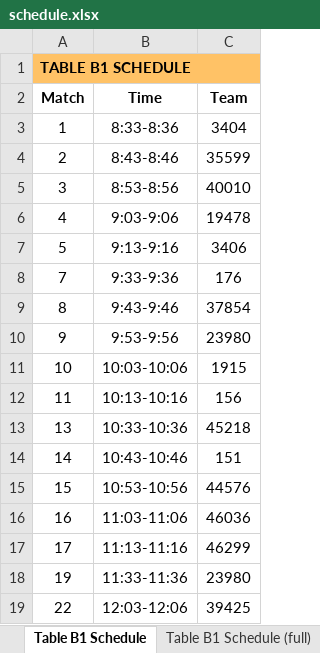
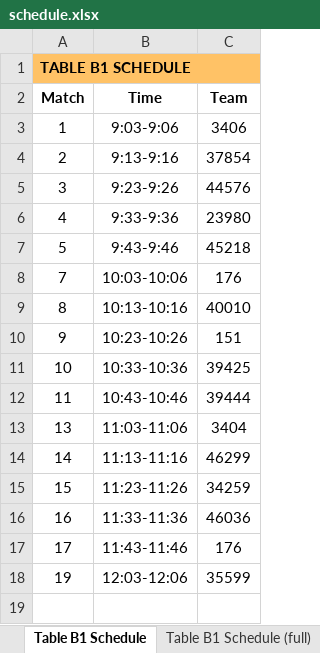
Before and after one commit to Mechanical-Advantage/FLLScoring2024, an Excel workbook: schedule.xlsx, sheet Table B1 Schedule, drawn as a sheet; values as stored, in another font and other column widths than the file's, no borders; the diff names each change by its address in the sheet, - before the commit and + after, or states it on an @@ line.

Commit message:
Adjust schedule timing

```diff
--- a/schedule.xlsx (sheet Table B1 Schedule)
+++ b/schedule.xlsx (sheet Table B1 Schedule)
-B3 (Time): 8:33-8:36
+B3 (Time): 9:03-9:06
-C3 (Team): 3404
+C3 (Team): 3406
-B4 (Time): 8:43-8:46
+B4 (Time): 9:13-9:16
-C4 (Team): 35599
+C4 (Team): 37854
-B5 (Time): 8:53-8:56
+B5 (Time): 9:23-9:26
-C5 (Team): 40010
+C5 (Team): 44576
-B6 (Time): 9:03-9:06
+B6 (Time): 9:33-9:36
-C6 (Team): 19478
+C6 (Team): 23980
-B7 (Time): 9:13-9:16
+B7 (Time): 9:43-9:46
-C7 (Team): 3406
+C7 (Team): 45218
-B8 (Time): 9:33-9:36
+B8 (Time): 10:03-10:06
-B9 (Time): 9:43-9:46
+B9 (Time): 10:13-10:16
-C9 (Team): 37854
+C9 (Team): 40010
-B10 (Time): 9:53-9:56
+B10 (Time): 10:23-10:26
-C10 (Team): 23980
+C10 (Team): 151
-B11 (Time): 10:03-10:06
+B11 (Time): 10:33-10:36
-C11 (Team): 1915
+C11 (Team): 39425
-B12 (Time): 10:13-10:16
+B12 (Time): 10:43-10:46
-C12 (Team): 156
+C12 (Team): 39444
-B13 (Time): 10:33-10:36
+B13 (Time): 11:03-11:06
-C13 (Team): 45218
+C13 (Team): 3404
-B14 (Time): 10:43-10:46
+B14 (Time): 11:13-11:16
-C14 (Team): 151
+C14 (Team): 46299
-B15 (Time): 10:53-10:56
+B15 (Time): 11:23-11:26
-C15 (Team): 44576
+C15 (Team): 34259
-B16 (Time): 11:03-11:06
+B16 (Time): 11:33-11:36
-B17 (Time): 11:13-11:16
+B17 (Time): 11:43-11:46
-C17 (Team): 46299
+C17 (Team): 176
-B18 (Time): 11:33-11:36
+B18 (Time): 12:03-12:06
-C18 (Team): 23980
+C18 (Team): 35599
-row 19: 22 | 12:03-12:06 | 39425
```
Also changed, not shown: sheet All Matches, sheet Match Schedule, sheet Table Y2 Schedule, sheet Table Y2 Schedule (full), sheet Table Y1 Schedule, sheet Table Y1 Schedule (full), 28 more sheets, 2 other files.
